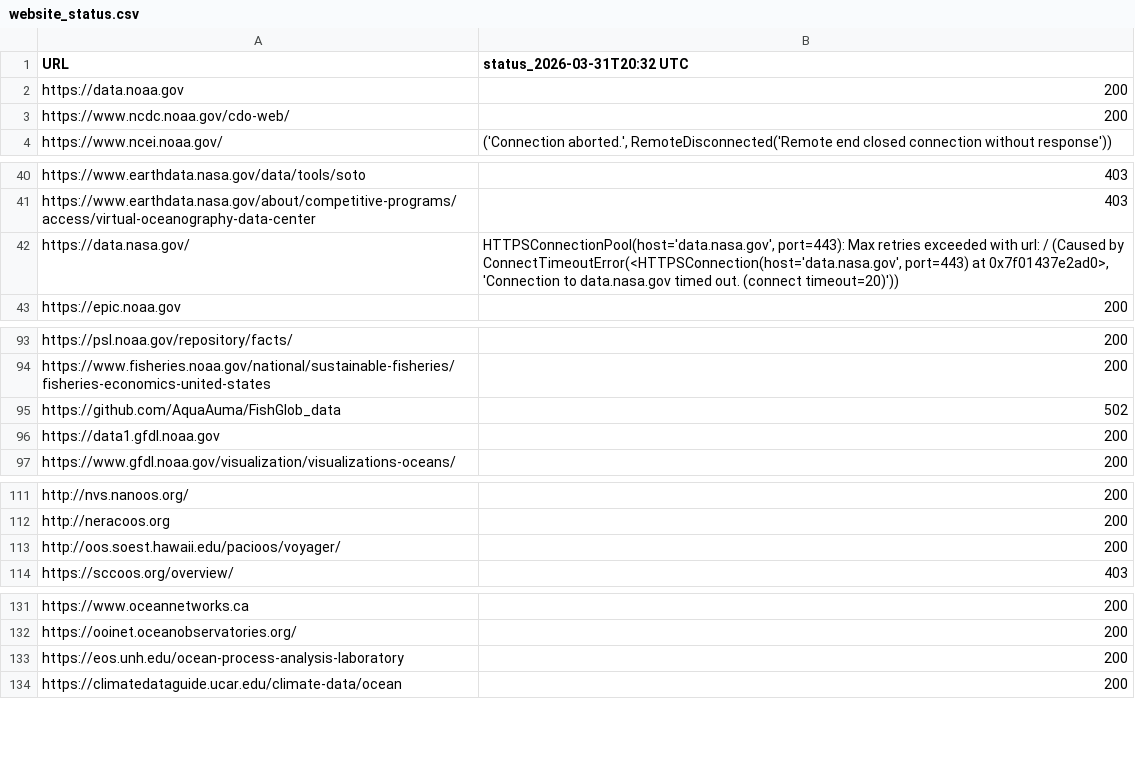
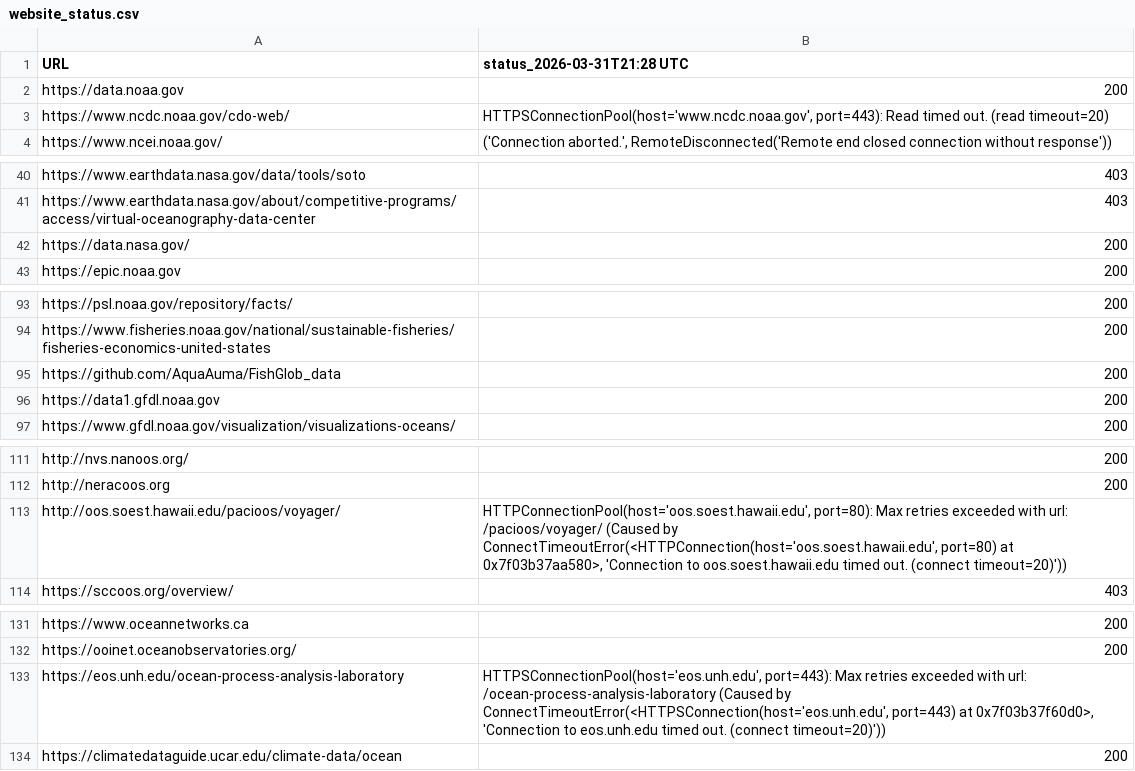
Before and after one commit to MathewBiddle/check_websites, a CSV file: website_status.csv, drawn as a sheet; only a part is shown, gaps mark what is left out.

```diff
--- a/website_status.csv
+++ b/website_status.csv
@@ -1,4 +1,4 @@
-URL,status_2026-03-31T20:32 UTC
+URL,status_2026-03-31T21:28 UTC
 https://data.noaa.gov,200
-https://www.ncdc.noaa.gov/cdo-web/,200
+https://www.ncdc.noaa.gov/cdo-web/,"HTTPSConnectionPool(host='www.ncdc.noaa.gov', port=443): Read timed out. (read timeout=20)"
 https://www.ncei.noaa.gov/,"('Connection aborted.', RemoteDisconnected('Remote end closed connection without response'))"
@@ -41,3 +41,3 @@ https://www.earthdata.nasa.gov/data/tools/soto,403
 https://www.earthdata.nasa.gov/about/competitive-programs/access/virtual-oceanography-data-center,403
-https://data.nasa.gov/,"HTTPSConnectionPool(host='data.nasa.gov', port=443): Max retries exceeded with url: / (Caused by ConnectTimeoutError(<HTTPSConnection(host='data.nasa.gov', port=443) at 0x7f01437e2ad0>, 'Connection to data.nasa.gov timed out. (connect timeout=20)'))"
+https://data.nasa.gov/,200
 https://epic.noaa.gov,200
@@ -94,3 +94,3 @@ https://psl.noaa.gov/repository/facts/,200
 https://www.fisheries.noaa.gov/national/sustainable-fisheries/fisheries-economics-united-states,200
-https://github.com/AquaAuma/FishGlob_data,502
+https://github.com/AquaAuma/FishGlob_data,200
 https://data1.gfdl.noaa.gov,200
@@ -112,3 +112,3 @@ http://nvs.nanoos.org/,200
 http://neracoos.org,200
-http://oos.soest.hawaii.edu/pacioos/voyager/,200
+http://oos.soest.hawaii.edu/pacioos/voyager/,"HTTPConnectionPool(host='oos.soest.hawaii.edu', port=80): Max retries exceeded with url: /pacioos/voyager/ (Caused by ConnectTimeoutError(<HTTPConnection(host='oos.soest.hawaii.edu', port=80) at 0x7f03b37aa580>, 'Connection to oos.soest.hawaii.edu timed out. (connect timeout=20)'))"
 https://sccoos.org/overview/,403
@@ -132,3 +132,3 @@ https://www.oceannetworks.ca,200
 https://ooinet.oceanobservatories.org/,200
-https://eos.unh.edu/ocean-process-analysis-laboratory,200
+https://eos.unh.edu/ocean-process-analysis-laboratory,"HTTPSConnectionPool(host='eos.unh.edu', port=443): Max retries exceeded with url: /ocean-process-analysis-laboratory (Caused by ConnectTimeoutError(<HTTPSConnection(host='eos.unh.edu', port=443) at 0x7f03b37f60d0>, 'Connection to eos.unh.edu timed out. (connect timeout=20)'))"
 https://climatedataguide.ucar.edu/climate-data/ocean,200
```
Also changed, not shown: 1 other file.
